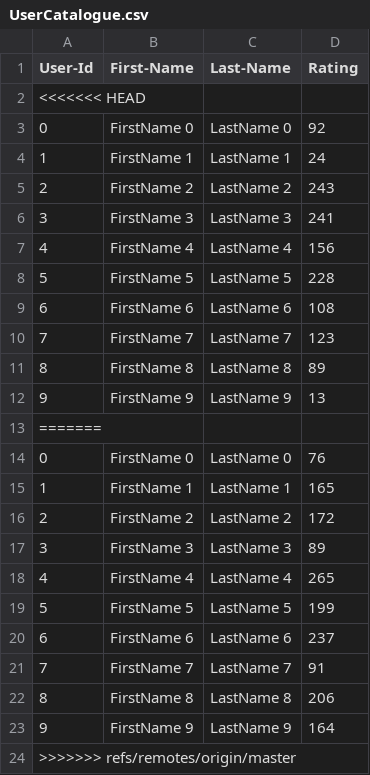
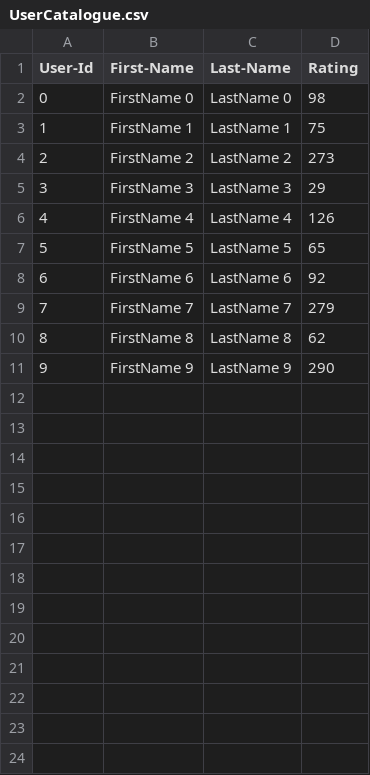
Before and after one commit to Zhooou/JAVA_GUI_FINAL, a CSV file: Lab_8_skeleton/UserCatalogue.csv, drawn as a sheet.

```diff
--- a/Lab_8_skeleton/UserCatalogue.csv
+++ b/Lab_8_skeleton/UserCatalogue.csv
@@ -1,24 +1,11 @@
 User-Id,First-Name,Last-Name,Rating
-<<<<<<< HEAD
-0,FirstName 0,LastName 0,92
-1,FirstName 1,LastName 1,24
-2,FirstName 2,LastName 2,243
-3,FirstName 3,LastName 3,241
-4,FirstName 4,LastName 4,156
-5,FirstName 5,LastName 5,228
-6,FirstName 6,LastName 6,108
-7,FirstName 7,LastName 7,123
-8,FirstName 8,LastName 8,89
-9,FirstName 9,LastName 9,13
-=======
-0,FirstName 0,LastName 0,76
-1,FirstName 1,LastName 1,165
-2,FirstName 2,LastName 2,172
-3,FirstName 3,LastName 3,89
-4,FirstName 4,LastName 4,265
-5,FirstName 5,LastName 5,199
-6,FirstName 6,LastName 6,237
-7,FirstName 7,LastName 7,91
-8,FirstName 8,LastName 8,206
-9,FirstName 9,LastName 9,164
->>>>>>> refs/remotes/origin/master
+0,FirstName 0,LastName 0,98
+1,FirstName 1,LastName 1,75
+2,FirstName 2,LastName 2,273
+3,FirstName 3,LastName 3,29
+4,FirstName 4,LastName 4,126
+5,FirstName 5,LastName 5,65
+6,FirstName 6,LastName 6,92
+7,FirstName 7,LastName 7,279
+8,FirstName 8,LastName 8,62
+9,FirstName 9,LastName 9,290
```
Also changed, not shown: 2 other files.
